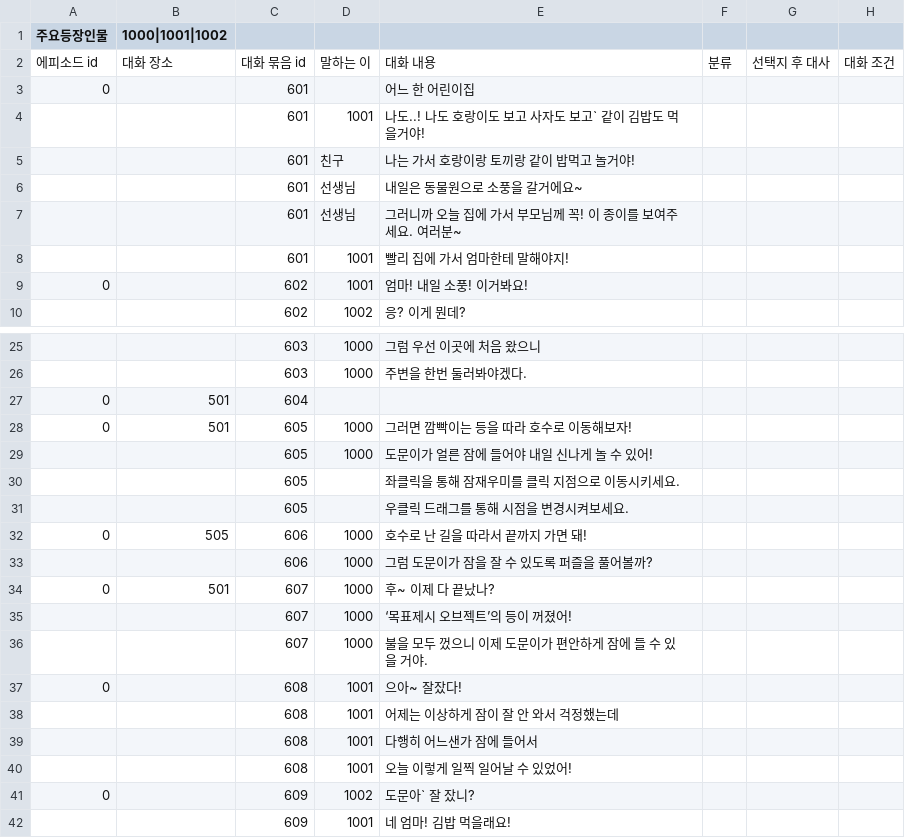
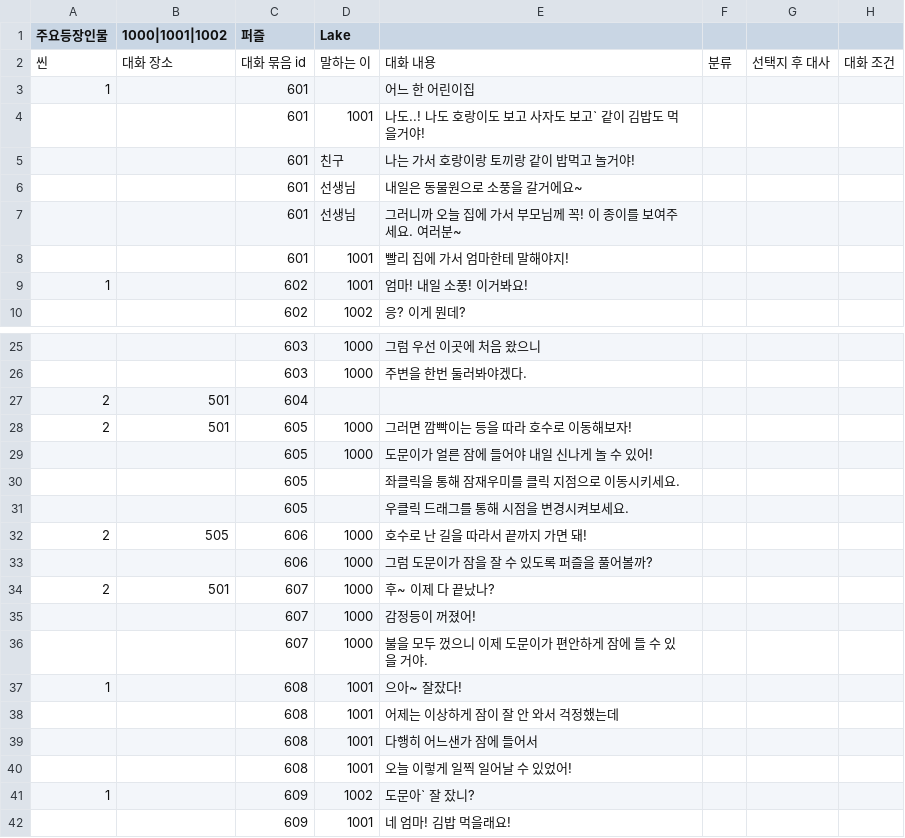
Before and after one commit to sopipc167/UnSleep, a CSV file: UnSleep/Assets/Resources/epi_csv/epi_0.csv, drawn as a sheet; only a part is shown, gaps mark what is left out; the diff covers the shown part only; the diff names each change by its address in the sheet, - before the commit and + after, or states it on an @@ line.

```diff
--- a/UnSleep/Assets/Resources/epi_csv/epi_0.csv
+++ b/UnSleep/Assets/Resources/epi_csv/epi_0.csv
-C1: (empty)
+C1: 퍼즐
-D1: (empty)
+D1: Lake
-A2 (주요등장인물): 에피소드 id
+A2 (주요등장인물): 씬
-A3 (주요등장인물): 0
+A3 (주요등장인물): 1
-A9 (주요등장인물): 0
+A9 (주요등장인물): 1
-A27:A28 (주요등장인물): 0
+A27:A28 (주요등장인물): 2
-A32 (주요등장인물): 0
+A32 (주요등장인물): 2
-A34 (주요등장인물): 0
+A34 (주요등장인물): 2
-E35: ‘목표제시 오브젝트’의 등이 꺼졌어!
+E35: 감정등이 꺼졌어!
-A37 (주요등장인물): 0
+A37 (주요등장인물): 1
-A41 (주요등장인물): 0
+A41 (주요등장인물): 1
```
Also changed, not shown: 1 edited cell elsewhere in this file, UnSleep/Assets/Resources/epi_csv/epi_1.csv, UnSleep/Assets/Resources/epi_csv/epi_16.csv, 15 other files.
